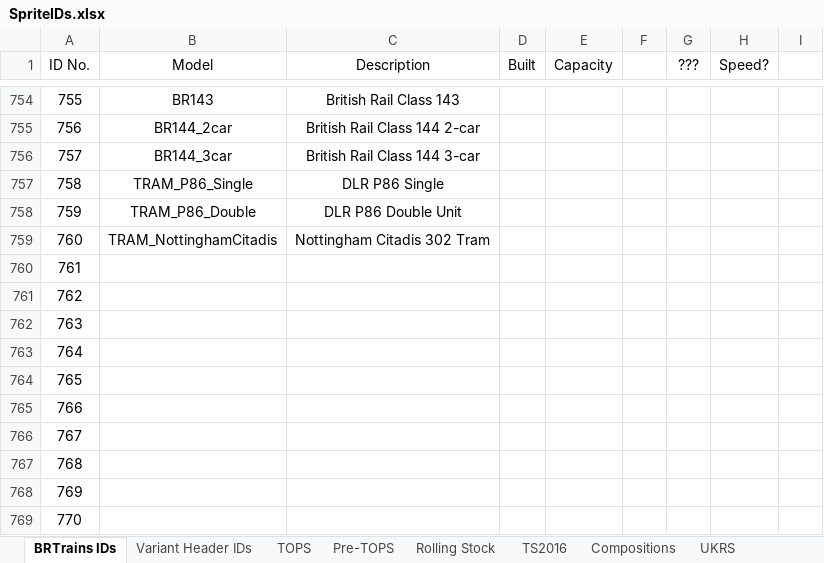
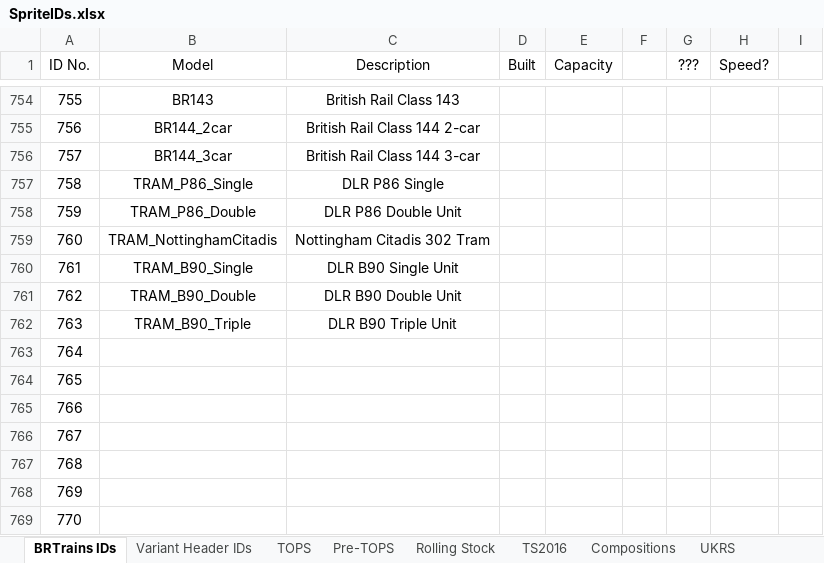
Before and after one commit to BRTrains/BRTrains2, an Excel workbook: docs/SpriteIDs.xlsx, sheet BRTrains IDs, drawn as a sheet; only a part is shown, gaps mark what is left out; values as stored, in another font and other column widths than the file's, no borders; the diff names each change by its address in the sheet, - before the commit and + after, or states it on an @@ line.

```diff
--- a/docs/SpriteIDs.xlsx (sheet BRTrains IDs)
+++ b/docs/SpriteIDs.xlsx (sheet BRTrains IDs)
-B760 (Model): (empty)
+B760 (Model): TRAM_B90_Single
-C760 (Description): (empty)
+C760 (Description): DLR B90 Single Unit
-B761 (Model): (empty)
+B761 (Model): TRAM_B90_Double
-C761 (Description): (empty)
+C761 (Description): DLR B90 Double Unit
-B762 (Model): (empty)
+B762 (Model): TRAM_B90_Triple
-C762 (Description): (empty)
+C762 (Description): DLR B90 Triple Unit
```
Also changed, not shown: 11 other files.
